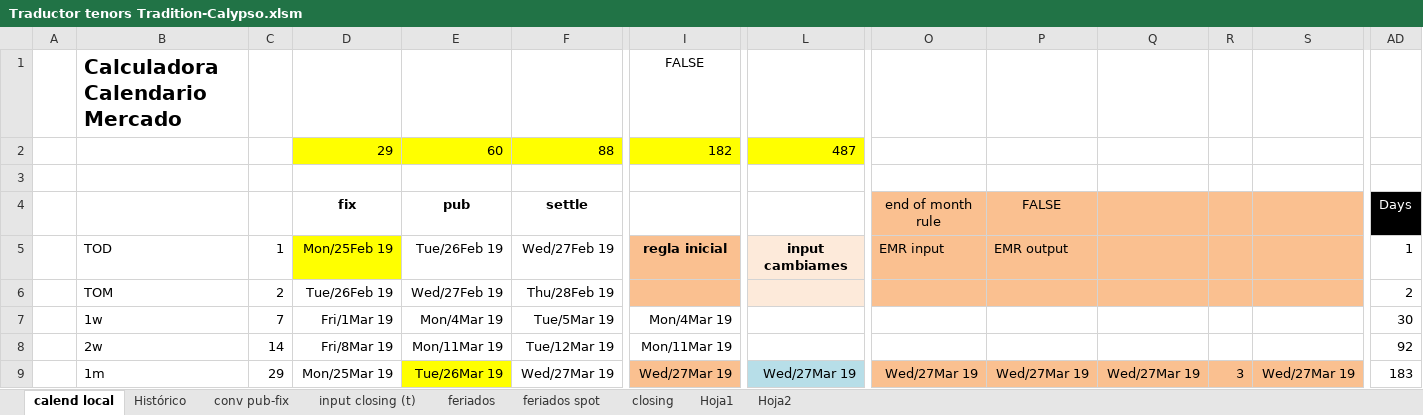
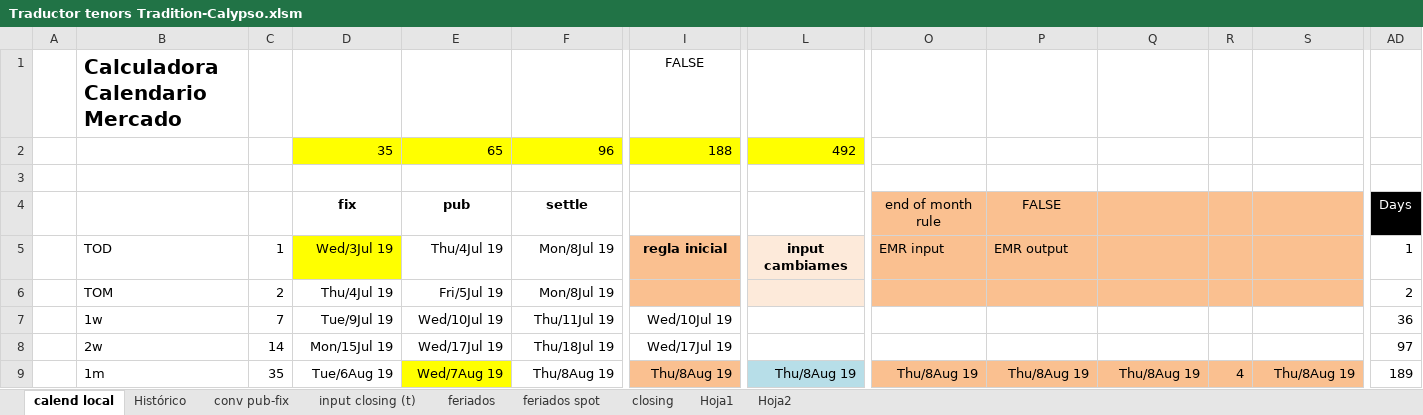
Before and after one commit to claudio-oj/global-markets-i, an Excel workbook: Traductor tenors Tradition-Calypso.xlsm, sheet calend local, drawn as a sheet; only a part is shown, gaps mark what is left out; values as stored, in another font and other column widths than the file's, no borders; conditional formats not drawn; removed rows and columns are numbered as before the commit, all else as after; rows hold the shown columns only; the diff covers the shown part only; the diff names each change by its address in the sheet, - before the commit and + after, or states it on an @@ line.

```diff
--- a/Traductor tenors Tradition-Calypso.xlsm (sheet calend local)
+++ b/Traductor tenors Tradition-Calypso.xlsm (sheet calend local)
-row 2:  |  |  | 29 | 60 | 88 | 182 | 487
+row 2:  |  |  | 35 | 65 | 96 | 188 | 492
-D5: Mon/25Feb 19
+D5: Wed/3Jul 19
-E5: Tue/26Feb 19
+E5: Thu/4Jul 19
-F5: Wed/27Feb 19
+F5: Mon/8Jul 19
-D6: Tue/26Feb 19
+D6: Thu/4Jul 19
-E6: Wed/27Feb 19
+E6: Fri/5Jul 19
-F6: Thu/28Feb 19
+F6: Mon/8Jul 19
-D7: Fri/1Mar 19
+D7: Tue/9Jul 19
-E7: Mon/4Mar 19
+E7: Wed/10Jul 19
-F7: Tue/5Mar 19
+F7: Thu/11Jul 19
-I7: Mon/4Mar 19
+I7: Wed/10Jul 19
-AD7: 30
+AD7: 36
-D8: Fri/8Mar 19
+D8: Mon/15Jul 19
-E8: Mon/11Mar 19
+E8: Wed/17Jul 19
-F8: Tue/12Mar 19
+F8: Thu/18Jul 19
-I8: Mon/11Mar 19
+I8: Wed/17Jul 19
-AD8: 92
+AD8: 97
-C9: 29
+C9: 35
-D9: Mon/25Mar 19
+D9: Tue/6Aug 19
-E9: Tue/26Mar 19
+E9: Wed/7Aug 19
-F9: Wed/27Mar 19
+F9: Thu/8Aug 19
-I9: Wed/27Mar 19
+I9: Thu/8Aug 19
-L9: Wed/27Mar 19
+L9: Thu/8Aug 19
-O9: Wed/27Mar 19
+O9: Thu/8Aug 19
-P9: Wed/27Mar 19
+P9: Thu/8Aug 19
-Q9: Wed/27Mar 19
+Q9: Thu/8Aug 19
-R9: 3
+R9: 4
-S9: Wed/27Mar 19
+S9: Thu/8Aug 19
-AD9: 183
+AD9: 189
```
Also changed, not shown: 2 added rows, 2 removed rows and 941 edited cells elsewhere in this sheet, sheet conv pub-fix, 12 other files.
